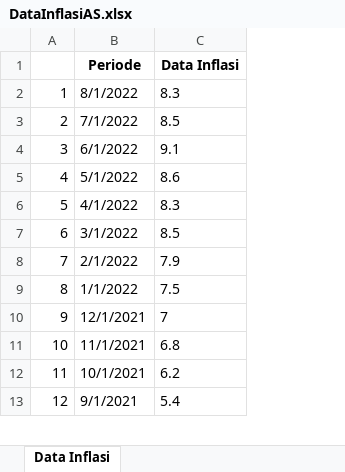
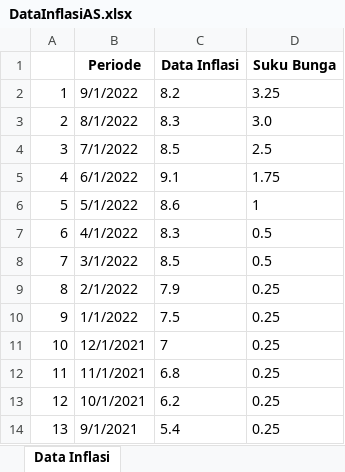
Before and after one commit to viansudardan/capstone_project, an Excel workbook: DataInflasiAS.xlsx, sheet Data Inflasi, drawn as a sheet; only a part is shown; values as stored, in another font and other column widths than the file's, no borders; addresses are those after the commit; the diff names each change by its address in the sheet, - before the commit and + after, or states it on an @@ line.

Commit message:
Update DataInflasiAS.xlsx

```diff
--- a/DataInflasiAS.xlsx (sheet Data Inflasi)
+++ b/DataInflasiAS.xlsx (sheet Data Inflasi)
+column D (Suku Bunga), rows 3-14: 3.0 | 2.5 | 1.75 | 1 | 0.5 | 0.5 | 0.25 | 0.25 | 0.25 | 0.25 | 0.25 | 0.25
+row 2: 1 | 9/1/2022 | 8.2 | 3.25
@@ column A renumbered from row 3 down @@
```
